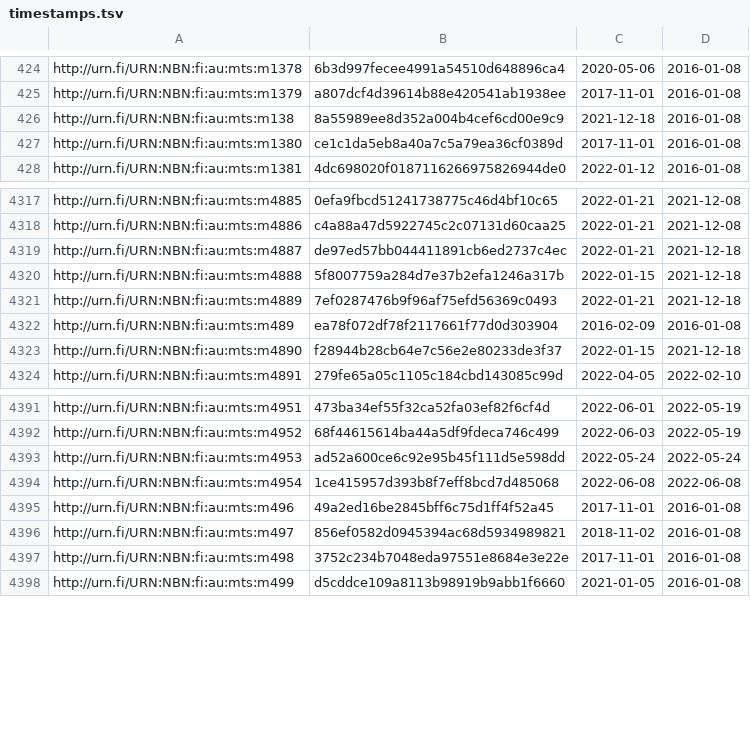
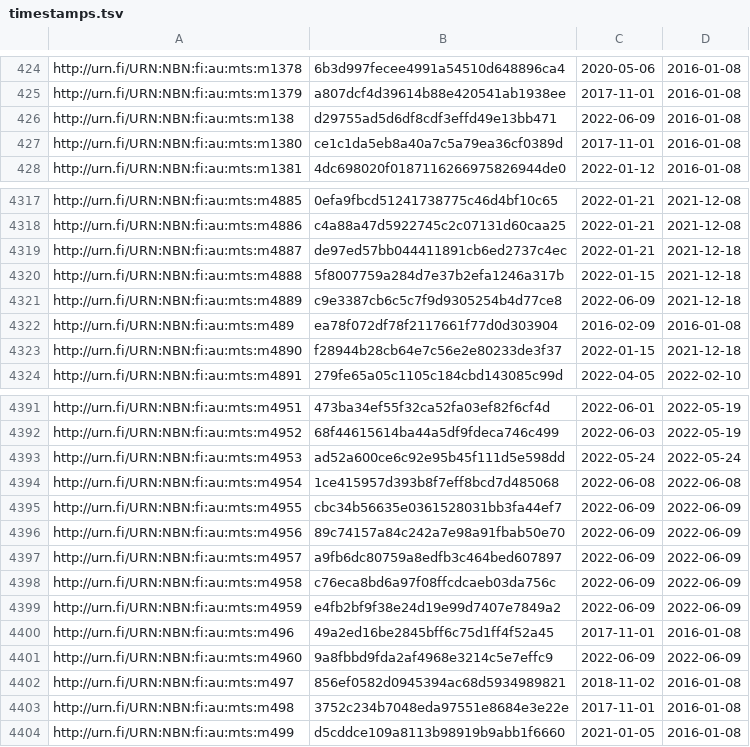
Before and after one commit to NatLibFi/Finto-data, a TSV file: vocabularies/metatietosanasto/timestamps.tsv, drawn as a sheet; only a part is shown, gaps mark what is left out.

Commit message:
automaattipäivitys: metatietosanasto-julkaisuversio

```diff
--- a/vocabularies/metatietosanasto/timestamps.tsv
+++ b/vocabularies/metatietosanasto/timestamps.tsv
@@ -425,3 +425,3 @@ http://urn.fi/URN:NBN:fi:au:mts:m1378	6b3d997fecee4991a54510d648896ca4	2020-05-0
 http://urn.fi/URN:NBN:fi:au:mts:m1379	a807dcf4d39614b88e420541ab1938ee	2017-11-01	2016-01-08
-http://urn.fi/URN:NBN:fi:au:mts:m138	8a55989ee8d352a004b4cef6cd00e9c9	2021-12-18	2016-01-08
+http://urn.fi/URN:NBN:fi:au:mts:m138	d29755ad5d6df8cdf3effd49e13bb471	2022-06-09	2016-01-08
 http://urn.fi/URN:NBN:fi:au:mts:m1380	ce1c1da5eb8a40a7c5a79ea36cf0389d	2017-11-01	2016-01-08
@@ -4320,3 +4320,3 @@ http://urn.fi/URN:NBN:fi:au:mts:m4887	de97ed57bb044411891cb6ed2737c4ec	2022-01-2
 http://urn.fi/URN:NBN:fi:au:mts:m4888	5f8007759a284d7e37b2efa1246a317b	2022-01-15	2021-12-18
-http://urn.fi/URN:NBN:fi:au:mts:m4889	7ef0287476b9f96af75efd56369c0493	2022-01-21	2021-12-18
+http://urn.fi/URN:NBN:fi:au:mts:m4889	c9e3387cb6c5c7f9d9305254b4d77ce8	2022-06-09	2021-12-18
 http://urn.fi/URN:NBN:fi:au:mts:m489	ea78f072df78f2117661f77d0d303904	2016-02-09	2016-01-08
@@ -4394,3 +4394,9 @@ http://urn.fi/URN:NBN:fi:au:mts:m4953	ad52a600ce6c92e95b45f111d5e598dd	2022-05-2
 http://urn.fi/URN:NBN:fi:au:mts:m4954	1ce415957d393b8f7eff8bcd7d485068	2022-06-08	2022-06-08
+http://urn.fi/URN:NBN:fi:au:mts:m4955	cbc34b56635e0361528031bb3fa44ef7	2022-06-09	2022-06-09
+http://urn.fi/URN:NBN:fi:au:mts:m4956	89c74157a84c242a7e98a91fbab50e70	2022-06-09	2022-06-09
+http://urn.fi/URN:NBN:fi:au:mts:m4957	a9fb6dc80759a8edfb3c464bed607897	2022-06-09	2022-06-09
+http://urn.fi/URN:NBN:fi:au:mts:m4958	c76eca8bd6a97f08ffcdcaeb03da756c	2022-06-09	2022-06-09
+http://urn.fi/URN:NBN:fi:au:mts:m4959	e4fb2bf9f38e24d19e99d7407e7849a2	2022-06-09	2022-06-09
 http://urn.fi/URN:NBN:fi:au:mts:m496	49a2ed16be2845bff6c75d1ff4f52a45	2017-11-01	2016-01-08
+http://urn.fi/URN:NBN:fi:au:mts:m4960	9a8fbbd9fda2af4968e3214c5e7effc9	2022-06-09	2022-06-09
 http://urn.fi/URN:NBN:fi:au:mts:m497	856ef0582d0945394ac68d5934989821	2018-11-02	2016-01-08
```
Also changed, not shown: 1 other file.
